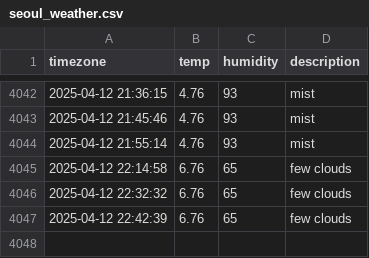
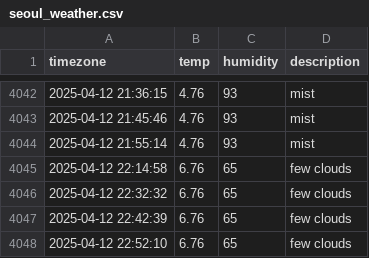
Before and after one commit to DongEunKim123/seoul_weather, a CSV file: seoul_weather.csv, drawn as a sheet; only a part is shown, gaps mark what is left out; the diff names each change by its address in the sheet, - before the commit and + after, or states it on an @@ line.

```diff
--- a/seoul_weather.csv
+++ b/seoul_weather.csv
+row 4048: 2025-04-12 22:52:10 | 6.76 | 65 | few clouds
```
